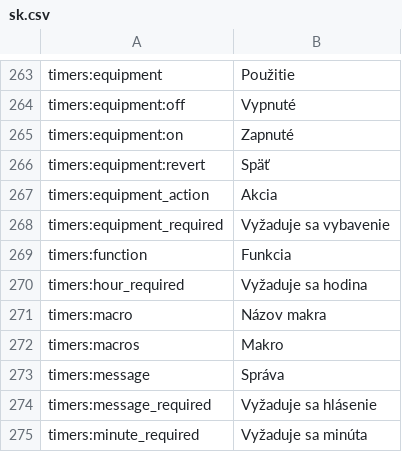
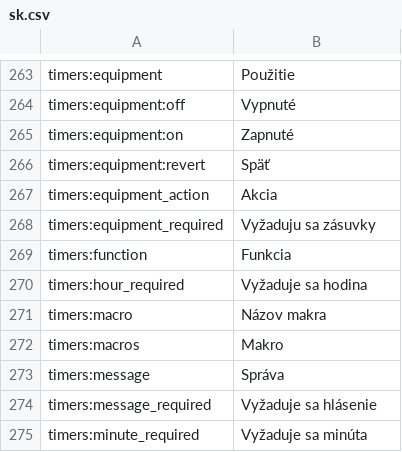
Before and after one commit to reef-pi/reef-pi, a CSV file: front-end/aktíva/preklady/sk.csv, drawn as a sheet; only a part is shown, gaps mark what is left out; the diff covers the shown part only.

```diff
--- a/front-end/aktíva/preklady/sk.csv
+++ b/front-end/aktíva/preklady/sk.csv
@@ -267,3 +267,3 @@ timers:equipment:revert,	Späť
 timers:equipment_action,	Akcia
-timers:equipment_required,	Vyžaduje sa vybavenie
+timers:equipment_required,	Vyžaduju sa zásuvky
 timers:function,	Funkcia
```
Also changed, not shown: 2 added rows, 2 removed rows and 4 edited cells elsewhere in this file.
